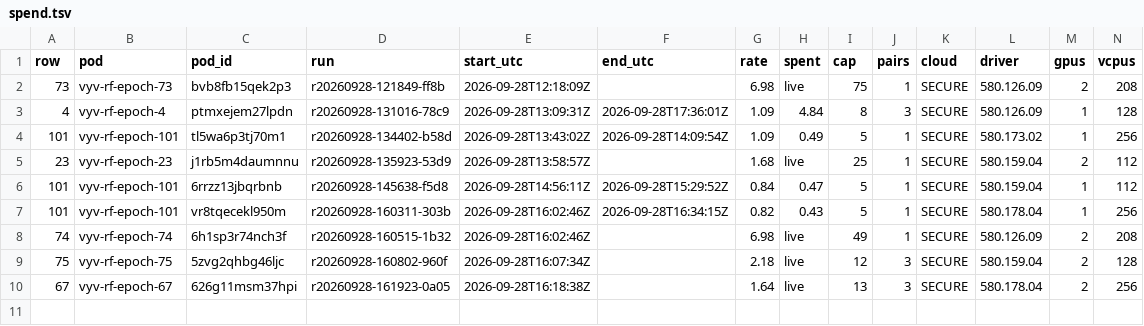
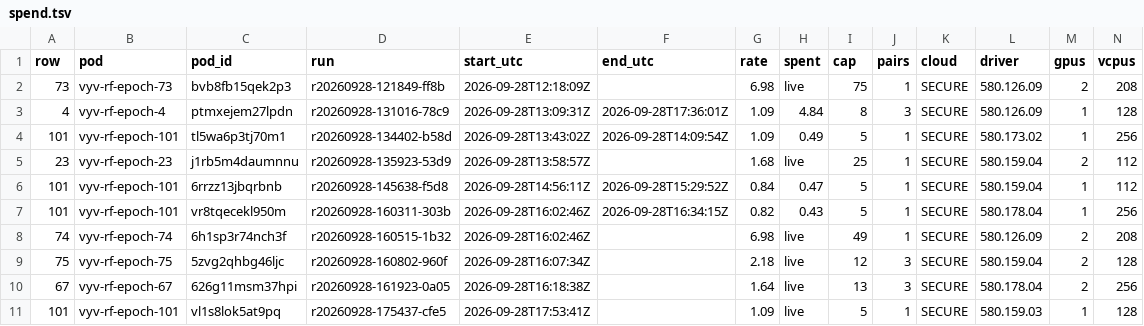
Before and after one commit to danielreuter/research-notes, a TSV file: lanes/vllm-epoch-run/evidence/spend.tsv, drawn as a sheet; the diff names each change by its address in the sheet, - before the commit and + after, or states it on an @@ line.

```diff
--- a/lanes/vllm-epoch-run/evidence/spend.tsv
+++ b/lanes/vllm-epoch-run/evidence/spend.tsv
+row 11: 101 | vyv-rf-epoch-101 | vl1s8lok5at9pq | r20260928-175437-cfe5 | 2026-09-28T17:53:41Z |  | 1.09 | live | 5 | 1 | SECURE | 580.159.03 | 1 | 128
```
Also changed, not shown: 17 other files.
